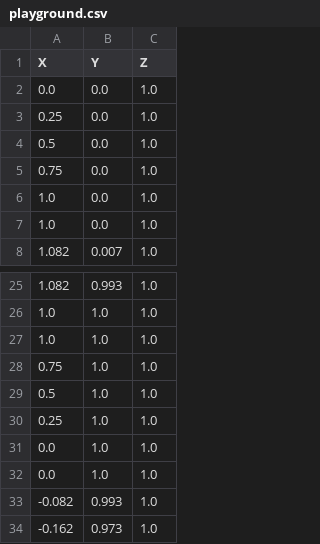
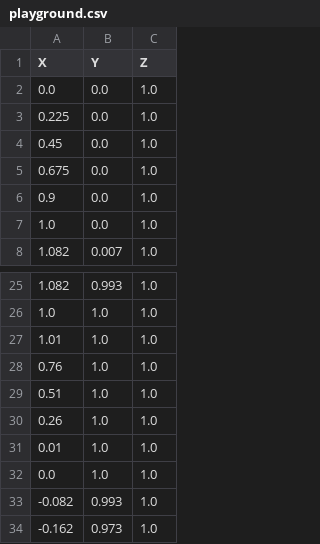
Before and after one commit to LucaZanatta/dtu_trajectories, a CSV file: isaacgymenvs/tasks/trajectory/playground.csv, drawn as a sheet; only a part is shown, gaps mark what is left out.

```diff
--- a/isaacgymenvs/tasks/trajectory/playground.csv
+++ b/isaacgymenvs/tasks/trajectory/playground.csv
@@ -2,6 +2,6 @@ X,Y,Z
 0.0,0.0,1.0
-0.25,0.0,1.0
-0.5,0.0,1.0
-0.75,0.0,1.0
-1.0,0.0,1.0
+0.225,0.0,1.0
+0.45,0.0,1.0
+0.675,0.0,1.0
+0.9,0.0,1.0
 1.0,0.0,1.0
@@ -26,7 +26,7 @@ X,Y,Z
 1.0,1.0,1.0
-1.0,1.0,1.0
-0.75,1.0,1.0
-0.5,1.0,1.0
-0.25,1.0,1.0
-0.0,1.0,1.0
+1.01,1.0,1.0
+0.76,1.0,1.0
+0.51,1.0,1.0
+0.26,1.0,1.0
+0.01,1.0,1.0
 0.0,1.0,1.0
```
Also changed, not shown: isaacgymenvs/tasks/trajectory/corss.csv, isaacgymenvs/tasks/trajectory/retreat.csv, 21 other files.
